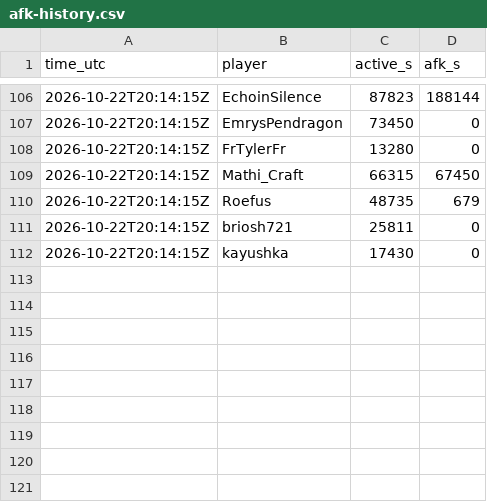
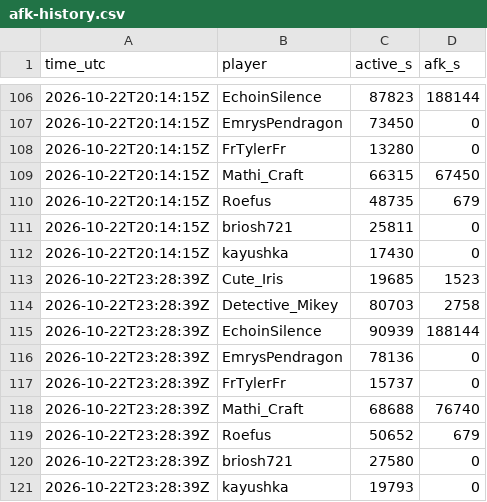
Before and after one commit to mathijsboogaert/Voxel, a CSV file: docs/data/afk-history.csv, drawn as a sheet; only a part is shown, gaps mark what is left out; the diff names each change by its address in the sheet, - before the commit and + after, or states it on an @@ line.

```diff
--- a/docs/data/afk-history.csv
+++ b/docs/data/afk-history.csv
+row 113: 2026-10-22T23:28:39Z | Cute_Iris | 19685 | 1523
+row 114: 2026-10-22T23:28:39Z | Detective_Mikey | 80703 | 2758
+row 115: 2026-10-22T23:28:39Z | EchoinSilence | 90939 | 188144
+row 116: 2026-10-22T23:28:39Z | EmrysPendragon | 78136 | 0
+row 117: 2026-10-22T23:28:39Z | FrTylerFr | 15737 | 0
+row 118: 2026-10-22T23:28:39Z | Mathi_Craft | 68688 | 76740
+row 119: 2026-10-22T23:28:39Z | Roefus | 50652 | 679
+row 120: 2026-10-22T23:28:39Z | briosh721 | 27580 | 0
+row 121: 2026-10-22T23:28:39Z | kayushka | 19793 | 0
```
Also changed, not shown: docs/data/voxel-events.csv, docs/data/voxel-hourly.csv, 4 other files.
